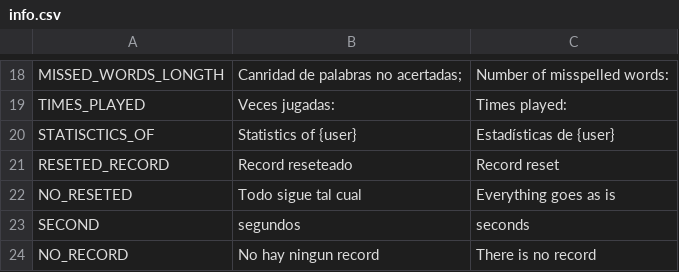
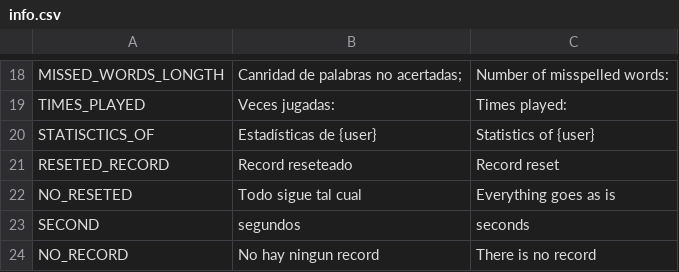
Before and after one commit to drgatooo/sophia-bot, a CSV file: language/info.csv, drawn as a sheet; only a part is shown, gaps mark what is left out.

```diff
--- a/language/info.csv
+++ b/language/info.csv
@@ -19,3 +19,3 @@ MISSED_WORDS_LONGTH,Canridad de palabras no acertadas;,Number of misspelled word
 TIMES_PLAYED,Veces jugadas:,Times played:
-STATISCTICS_OF,Statistics of {user},Estadísticas de {user}
+STATISCTICS_OF,Estadísticas de {user}, Statistics of {user}
 RESETED_RECORD,Record reseteado,Record reset
```
Also changed, not shown: 1 other file.
